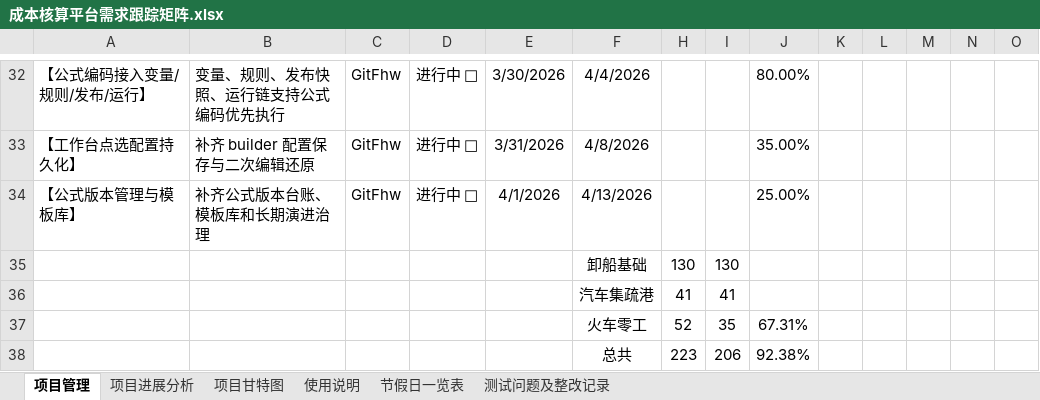
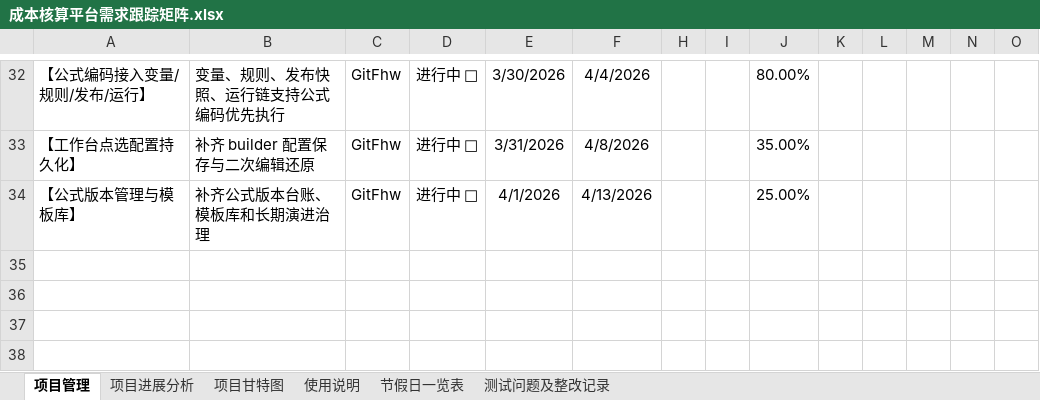
Before and after one commit to GitFhw/cost_platform, an Excel workbook: 成本核算平台需求跟踪矩阵.xlsx, sheet 项目管理, drawn as a sheet; only a part is shown, gaps mark what is left out; values as stored, in another font and other column widths than the file's, no borders; conditional formats not drawn; rows hold the shown columns only; the diff names each change by its address in the sheet, - before the commit and + after, or states it on an @@ line.

```diff
--- a/成本核算平台需求跟踪矩阵.xlsx (sheet 项目管理)
+++ b/成本核算平台需求跟踪矩阵.xlsx (sheet 项目管理)
-row 35:  |  |  |  |  | 卸船基础 | 130 | 130
-row 36:  |  |  |  |  | 汽车集疏港 | 41 | 41
-row 37:  |  |  |  |  | 火车零工 | 52 | 35 | 67.31%
-row 38:  |  |  |  |  | 总共 | 223 | 206 | 92.38%
```
Also changed, not shown: sheet 测试问题及整改记录, 11 other files.
